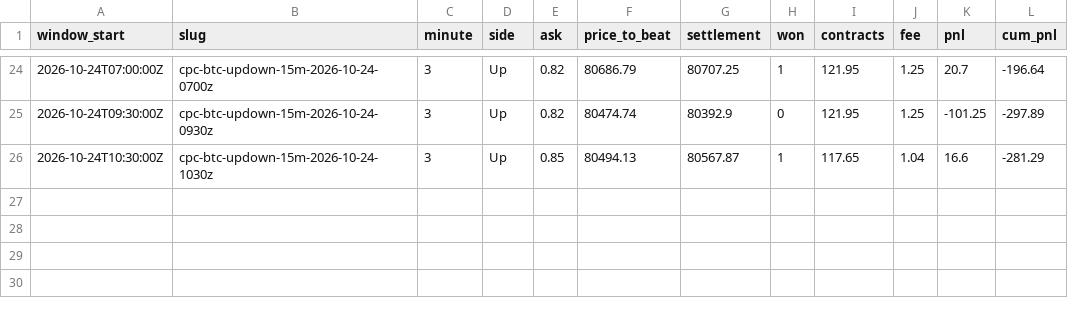
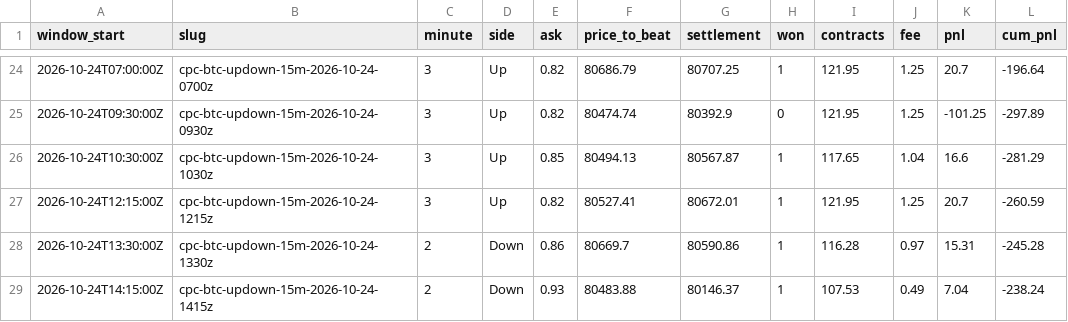
Before and after one commit to watkast/predictionbots, a CSV file: polyus/early_favorite/early_favorite_ledger.csv, drawn as a sheet; only a part is shown, gaps mark what is left out.

Commit message:
polyus 2026-10-24T14:34:16Z

```diff
--- a/polyus/early_favorite/early_favorite_ledger.csv
+++ b/polyus/early_favorite/early_favorite_ledger.csv
@@ -26 +26,4 @@ window_start,slug,minute,side,ask,price_to_beat,settlement,won,contracts,fee,pnl
 2026-10-24T10:30:00Z,cpc-btc-updown-15m-2026-10-24-1030z,3,Up,0.85,80494.13,80567.87,1,117.65,1.04,16.6,-281.29
+2026-10-24T12:15:00Z,cpc-btc-updown-15m-2026-10-24-1215z,3,Up,0.82,80527.41,80672.01,1,121.95,1.25,20.7,-260.59
+2026-10-24T13:30:00Z,cpc-btc-updown-15m-2026-10-24-1330z,2,Down,0.86,80669.7,80590.86,1,116.28,0.97,15.31,-245.28
+2026-10-24T14:15:00Z,cpc-btc-updown-15m-2026-10-24-1415z,2,Down,0.93,80483.88,80146.37,1,107.53,0.49,7.04,-238.24
```
Also changed, not shown: 22 other files.
